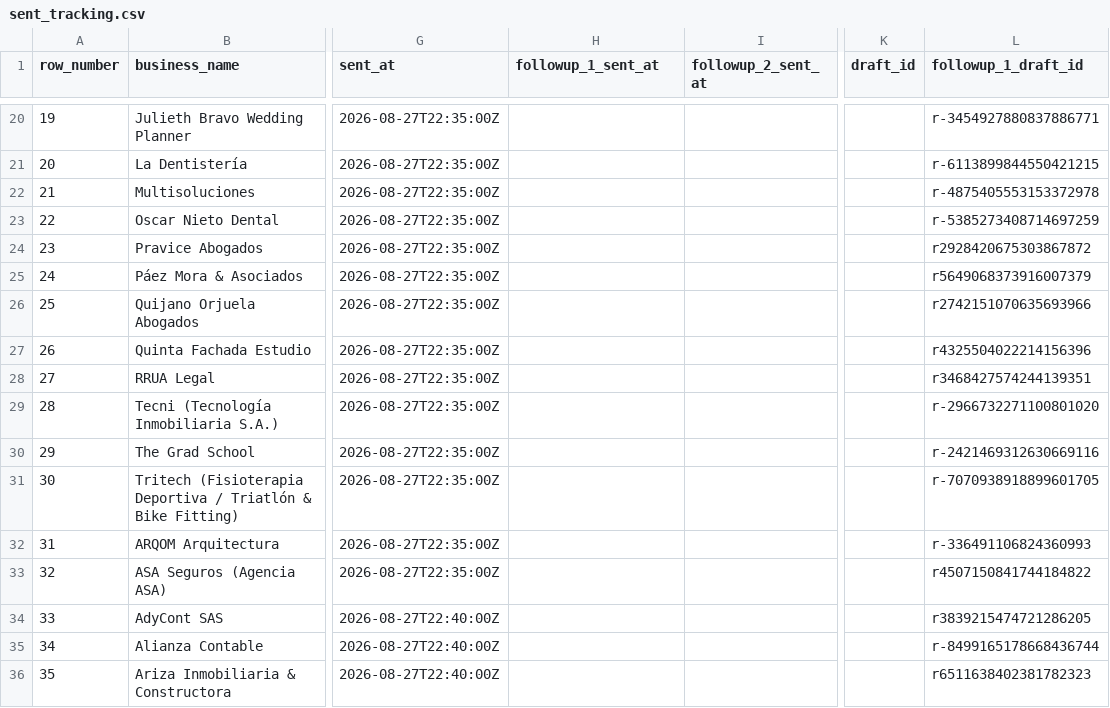
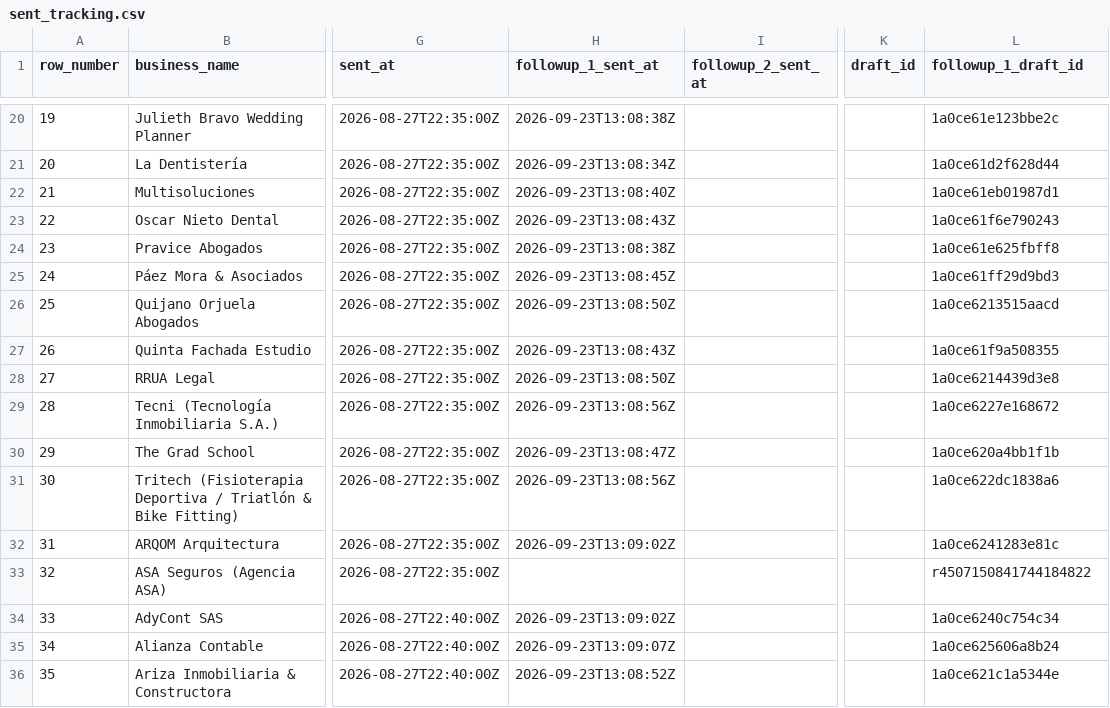
Before and after one commit to AndresLeonAI/nodoto-cold-outreach, a CSV file: data/sent_tracking.csv, drawn as a sheet; only a part is shown, gaps mark what is left out; the diff covers the shown part only; the diff names each change by its address in the sheet, - before the commit and + after, or states it on an @@ line.

Commit message:
2026-09-23: 90 follow-ups 1 enviados (en hilo) con link a Valoracion web gratuita (cal.com diagnostico-web); borradores viejos eliminados

```diff
--- a/data/sent_tracking.csv
+++ b/data/sent_tracking.csv
-H20 (followup_1_sent_at): (empty)
+H20 (followup_1_sent_at): 2026-09-23T13:08:38Z
-L20 (followup_1_draft_id): r-3454927880837886771
+L20 (followup_1_draft_id): 1a0ce61e123bbe2c
-H21 (followup_1_sent_at): (empty)
+H21 (followup_1_sent_at): 2026-09-23T13:08:34Z
-L21 (followup_1_draft_id): r-6113899844550421215
+L21 (followup_1_draft_id): 1a0ce61d2f628d44
-H22 (followup_1_sent_at): (empty)
+H22 (followup_1_sent_at): 2026-09-23T13:08:40Z
-L22 (followup_1_draft_id): r-4875405553153372978
+L22 (followup_1_draft_id): 1a0ce61eb01987d1
-H23 (followup_1_sent_at): (empty)
+H23 (followup_1_sent_at): 2026-09-23T13:08:43Z
-L23 (followup_1_draft_id): r-5385273408714697259
+L23 (followup_1_draft_id): 1a0ce61f6e790243
-H24 (followup_1_sent_at): (empty)
+H24 (followup_1_sent_at): 2026-09-23T13:08:38Z
-L24 (followup_1_draft_id): r2928420675303867872
+L24 (followup_1_draft_id): 1a0ce61e625fbff8
-H25 (followup_1_sent_at): (empty)
+H25 (followup_1_sent_at): 2026-09-23T13:08:45Z
-L25 (followup_1_draft_id): r5649068373916007379
+L25 (followup_1_draft_id): 1a0ce61ff29d9bd3
-H26 (followup_1_sent_at): (empty)
+H26 (followup_1_sent_at): 2026-09-23T13:08:50Z
-L26 (followup_1_draft_id): r2742151070635693966
+L26 (followup_1_draft_id): 1a0ce6213515aacd
-H27 (followup_1_sent_at): (empty)
+H27 (followup_1_sent_at): 2026-09-23T13:08:43Z
-L27 (followup_1_draft_id): r4325504022214156396
+L27 (followup_1_draft_id): 1a0ce61f9a508355
-H28 (followup_1_sent_at): (empty)
+H28 (followup_1_sent_at): 2026-09-23T13:08:50Z
-L28 (followup_1_draft_id): r3468427574244139351
+L28 (followup_1_draft_id): 1a0ce6214439d3e8
-H29 (followup_1_sent_at): (empty)
+H29 (followup_1_sent_at): 2026-09-23T13:08:56Z
-L29 (followup_1_draft_id): r-2966732271100801020
+L29 (followup_1_draft_id): 1a0ce6227e168672
-H30 (followup_1_sent_at): (empty)
+H30 (followup_1_sent_at): 2026-09-23T13:08:47Z
-L30 (followup_1_draft_id): r-2421469312630669116
+L30 (followup_1_draft_id): 1a0ce620a4bb1f1b
-H31 (followup_1_sent_at): (empty)
+H31 (followup_1_sent_at): 2026-09-23T13:08:56Z
-L31 (followup_1_draft_id): r-7070938918899601705
+L31 (followup_1_draft_id): 1a0ce622dc1838a6
-H32 (followup_1_sent_at): (empty)
+H32 (followup_1_sent_at): 2026-09-23T13:09:02Z
-L32 (followup_1_draft_id): r-336491106824360993
+L32 (followup_1_draft_id): 1a0ce6241283e81c
-H34 (followup_1_sent_at): (empty)
+H34 (followup_1_sent_at): 2026-09-23T13:09:02Z
-L34 (followup_1_draft_id): r3839215474721286205
+L34 (followup_1_draft_id): 1a0ce6240c754c34
-H35 (followup_1_sent_at): (empty)
+H35 (followup_1_sent_at): 2026-09-23T13:09:07Z
-L35 (followup_1_draft_id): r-8499165178668436744
+L35 (followup_1_draft_id): 1a0ce625606a8b24
-H36 (followup_1_sent_at): (empty)
+H36 (followup_1_sent_at): 2026-09-23T13:08:52Z
-L36 (followup_1_draft_id): r6511638402381782323
+L36 (followup_1_draft_id): 1a0ce621c1a5344e
```
Also changed, not shown: 148 edited cells elsewhere in this file.
